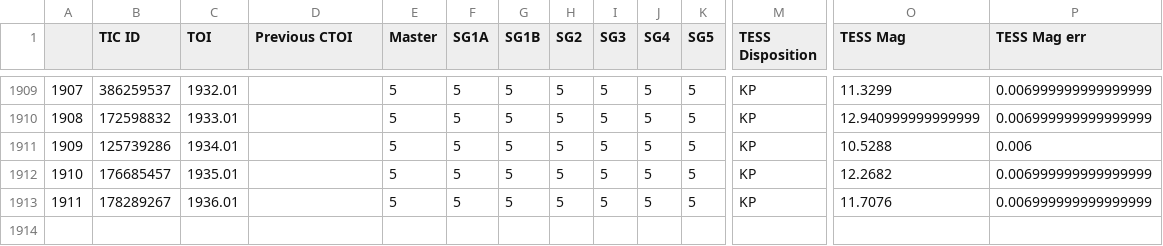
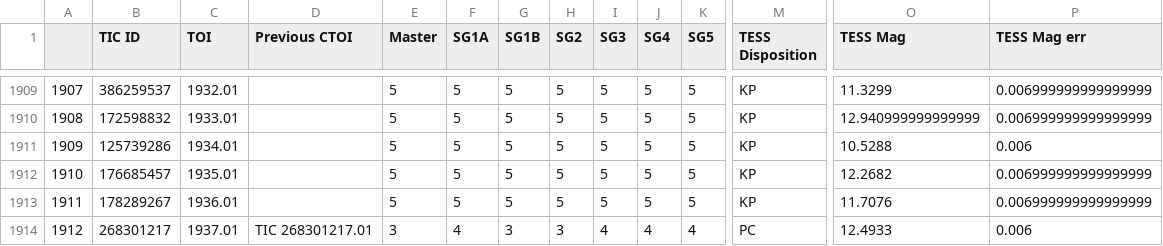
Before and after one commit to elisaquintana/exoplots, a CSV file: data/tess-candidates.csv, drawn as a sheet; only a part is shown, gaps mark what is left out; rows hold the shown columns only; the diff names each change by its address in the sheet, - before the commit and + after, or states it on an @@ line.

```diff
--- a/data/tess-candidates.csv
+++ b/data/tess-candidates.csv
+row 1914: 1912 | 268301217 | 1937.01 | TIC 268301217.01 | 3 | 4 | 3 | 3 | 4 | 4 | 4 | PC | 12.4933 | 0.006
```
Also changed, not shown: 23 other files.
